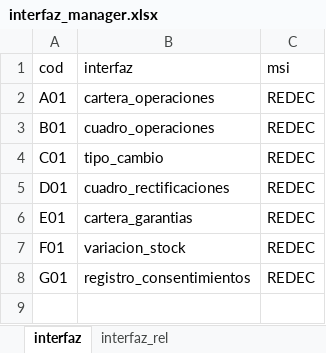
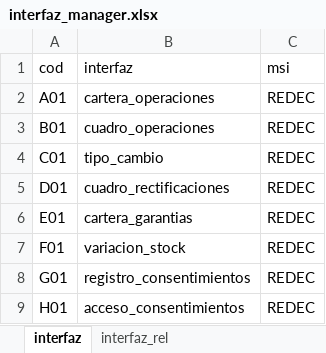
Before and after one commit to Soulcito/finReport, an Excel workbook: contenedores/airflow/mantenedores/interfaz_manager.xlsx, sheet interfaz, drawn as a sheet; values as stored, in another font and other column widths than the file's, no borders; the diff names each change by its address in the sheet, - before the commit and + after, or states it on an @@ line.

```diff
--- a/contenedores/airflow/mantenedores/interfaz_manager.xlsx (sheet interfaz)
+++ b/contenedores/airflow/mantenedores/interfaz_manager.xlsx (sheet interfaz)
+row 9: H01 | acceso_consentimientos | REDEC
```
Also changed, not shown: sheet interfaz_rel, Analisis/Interfaces/interfaces.xlsx, Analisis/Tablas_internas/tablas_internas.xlsx, 14 other files.
